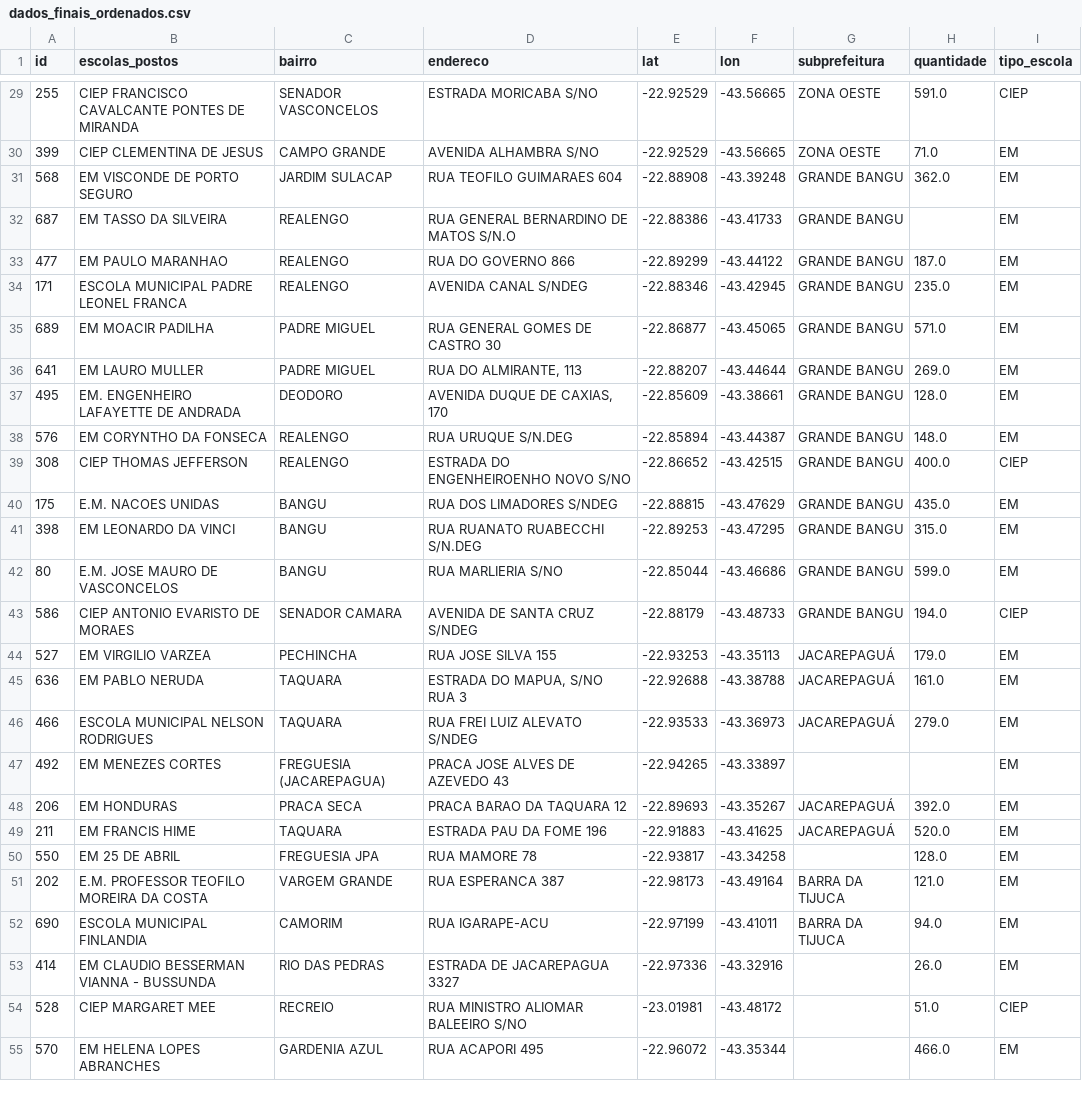
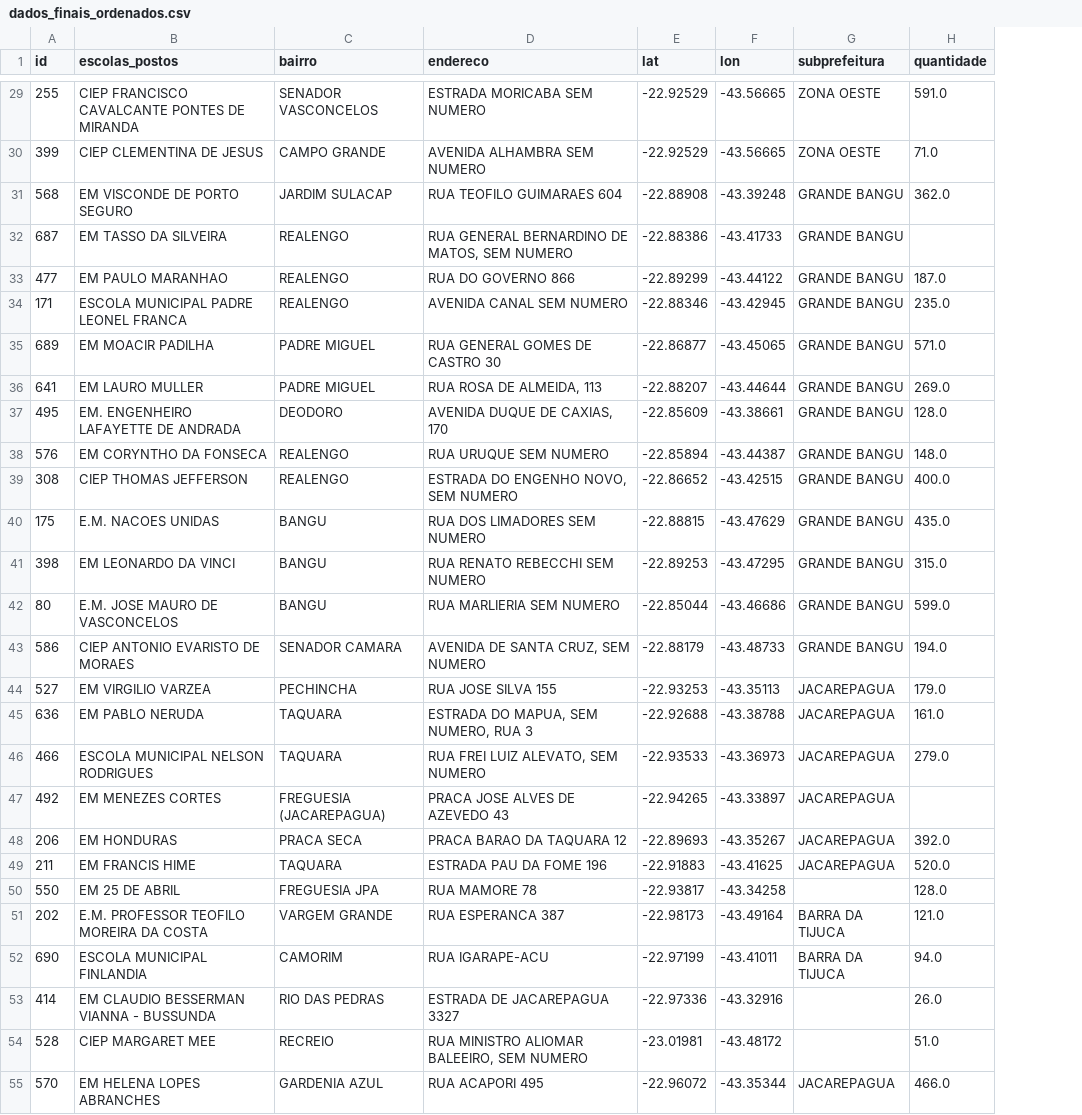
Before and after one commit to J07A/projeto_final_tecnicas, a CSV file: dados_finais_ordenados.csv, drawn as a sheet; only a part is shown, gaps mark what is left out; the diff covers the shown part only; the diff names each change by its address in the sheet, - before the commit and + after, or states it on an @@ line.

```diff
--- a/dados_finais_ordenados.csv
+++ b/dados_finais_ordenados.csv
-column I (tipo_escola), rows 29-55: CIEP | EM | EM | EM | EM | EM | EM | EM | EM | EM | CIEP | EM | EM | EM | CIEP | EM | EM | EM | EM | EM | EM | EM | EM | EM | EM | CIEP | EM
-D29 (endereco): ESTRADA MORICABA S/NO
+D29 (endereco): ESTRADA MORICABA SEM NUMERO
-D30 (endereco): AVENIDA ALHAMBRA S/NO
+D30 (endereco): AVENIDA ALHAMBRA SEM NUMERO
-D32 (endereco): RUA GENERAL BERNARDINO DE MATOS S/N.O
+D32 (endereco): RUA GENERAL BERNARDINO DE MATOS, SEM NUMERO
-D34 (endereco): AVENIDA CANAL S/NDEG
+D34 (endereco): AVENIDA CANAL SEM NUMERO
-D36 (endereco): RUA DO ALMIRANTE, 113
+D36 (endereco): RUA ROSA DE ALMEIDA, 113
-D38 (endereco): RUA URUQUE S/N.DEG
+D38 (endereco): RUA URUQUE SEM NUMERO
-D39 (endereco): ESTRADA DO ENGENHEIROENHO NOVO S/NO
+D39 (endereco): ESTRADA DO ENGENHO NOVO, SEM NUMERO
-D40 (endereco): RUA DOS LIMADORES S/NDEG
+D40 (endereco): RUA DOS LIMADORES SEM NUMERO
-D41 (endereco): RUA RUANATO RUABECCHI S/N.DEG
+D41 (endereco): RUA RENATO REBECCHI SEM NUMERO
-D42 (endereco): RUA MARLIERIA S/NO
+D42 (endereco): RUA MARLIERIA SEM NUMERO
-D43 (endereco): AVENIDA DE SANTA CRUZ S/NDEG
+D43 (endereco): AVENIDA DE SANTA CRUZ, SEM NUMERO
-G44:G46 (subprefeitura): JACAREPAGUÁ
+G44:G46 (subprefeitura): JACAREPAGUA
-D45 (endereco): ESTRADA DO MAPUA, S/NO RUA 3
+D45 (endereco): ESTRADA DO MAPUA, SEM NUMERO, RUA 3
-D46 (endereco): RUA FREI LUIZ ALEVATO S/NDEG
+D46 (endereco): RUA FREI LUIZ ALEVATO, SEM NUMERO
-G47 (subprefeitura): (empty)
+G47 (subprefeitura): JACAREPAGUA
-G48:G49 (subprefeitura): JACAREPAGUÁ
+G48:G49 (subprefeitura): JACAREPAGUA
-D54 (endereco): RUA MINISTRO ALIOMAR BALEEIRO S/NO
+D54 (endereco): RUA MINISTRO ALIOMAR BALEEIRO, SEM NUMERO
-G55 (subprefeitura): (empty)
+G55 (subprefeitura): JACAREPAGUA
```
Also changed, not shown: 54 edited cells elsewhere in this file, dados_finais.csv, 1 other file.
